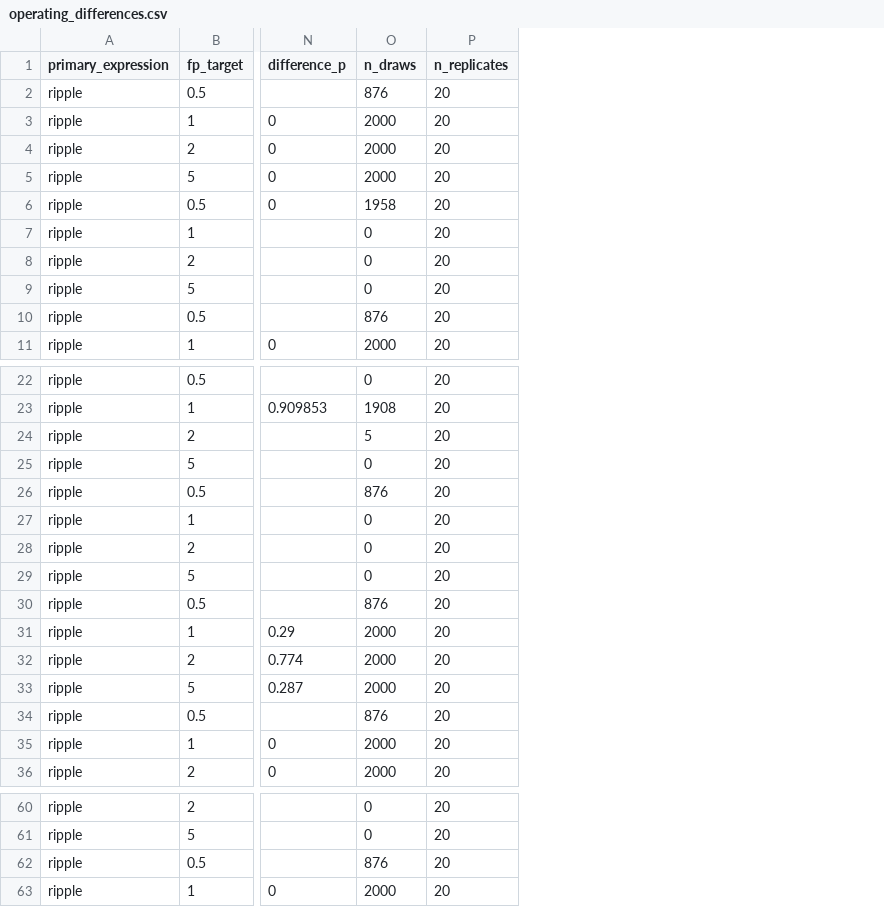
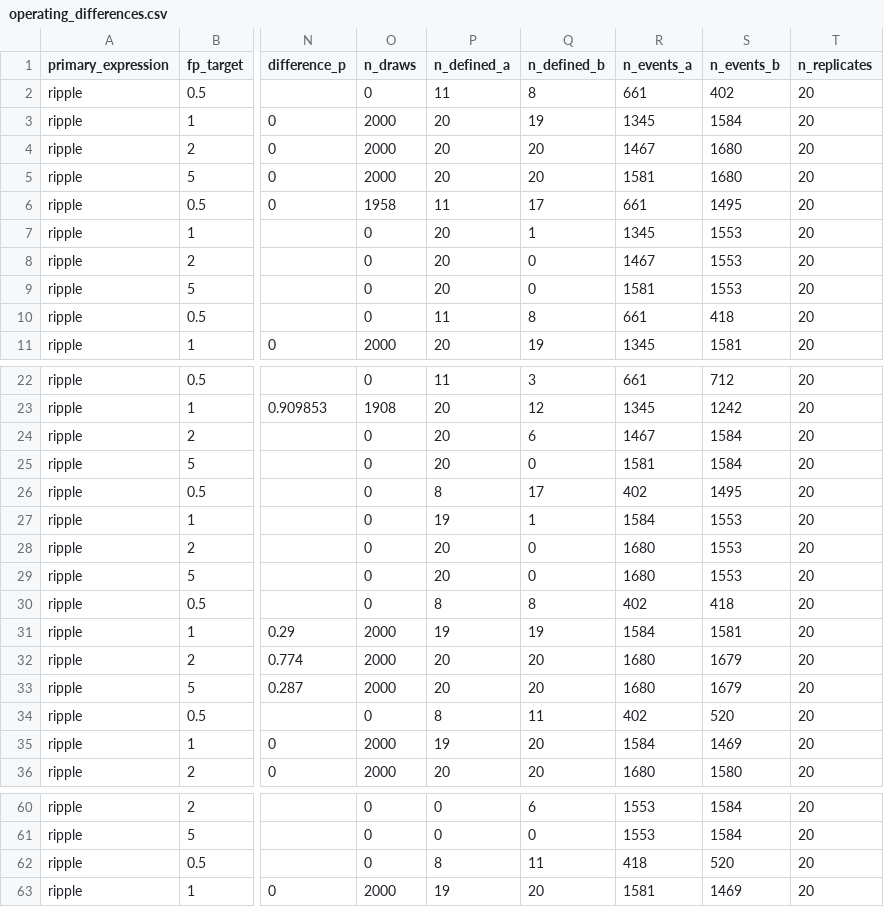
Before and after one commit to Eden-Kramer-Lab/ripple_detection, a CSV file: examples/benchmark/results/v1/operating_differences.csv, drawn as a sheet; only a part is shown, gaps mark what is left out; the diff covers the shown part only; the diff names each change by its address in the sheet, - before the commit and + after, or states it on an @@ line.

```diff
--- a/examples/benchmark/results/v1/operating_differences.csv
+++ b/examples/benchmark/results/v1/operating_differences.csv
+column P (n_defined_a), rows 2-11: 11 | 20 | 20 | 20 | 11 | 20 | 20 | 20 | 11 | 20; rows 22-36: 11 | 20 | 20 | 20 | 8 | 19 | 20 | 20 | 8 | 19 | 20 | 20 | 8 | 19 | 20; rows 60-63: 0 | 0 | 8 | 19
+column Q (n_defined_b), rows 2-11: 8 | 19 | 20 | 20 | 17 | 1 | 0 | 0 | 8 | 19; rows 22-36: 3 | 12 | 6 | 0 | 17 | 1 | 0 | 0 | 8 | 19 | 20 | 20 | 11 | 20 | 20; rows 60-63: 6 | 0 | 11 | 20
+column R (n_events_a), rows 2-11: 661 | 1345 | 1467 | 1581 | 661 | 1345 | 1467 | 1581 | 661 | 1345; rows 22-36: 661 | 1345 | 1467 | 1581 | 402 | 1584 | 1680 | 1680 | 402 | 1584 | 1680 | 1680 | 402 | 1584 | 1680; rows 60-63: 1553 | 1553 | 418 | 1581
+column S (n_events_b), rows 2-11: 402 | 1584 | 1680 | 1680 | 1495 | 1553 | 1553 | 1553 | 418 | 1581; rows 22-36: 712 | 1242 | 1584 | 1584 | 1495 | 1553 | 1553 | 1553 | 418 | 1581 | 1679 | 1679 | 520 | 1469 | 1580; rows 60-63: 1584 | 1584 | 520 | 1469
-O2 (n_draws): 876
+O2 (n_draws): 0
-O10 (n_draws): 876
+O10 (n_draws): 0
-O24 (n_draws): 5
+O24 (n_draws): 0
-O26 (n_draws): 876
+O26 (n_draws): 0
-O30 (n_draws): 876
+O30 (n_draws): 0
-O34 (n_draws): 876
+O34 (n_draws): 0
-O62 (n_draws): 876
+O62 (n_draws): 0
```
Also changed, not shown: 4 edited cells elsewhere in this file, examples/benchmark/results/v1/candidate_trends.csv, 9 other files.
